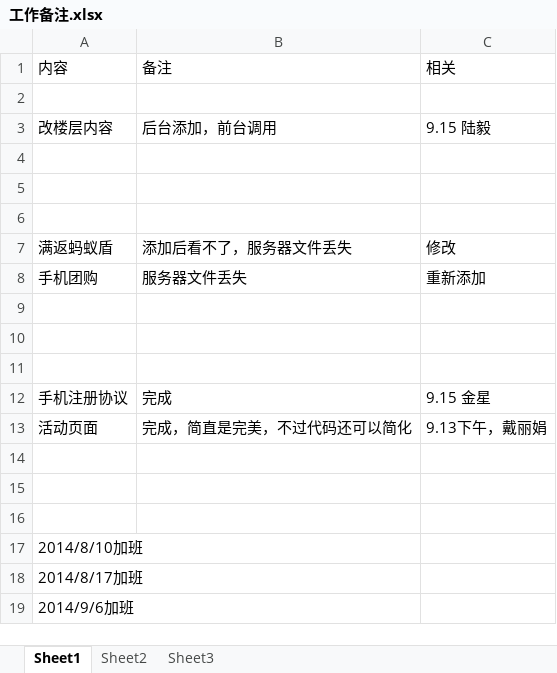
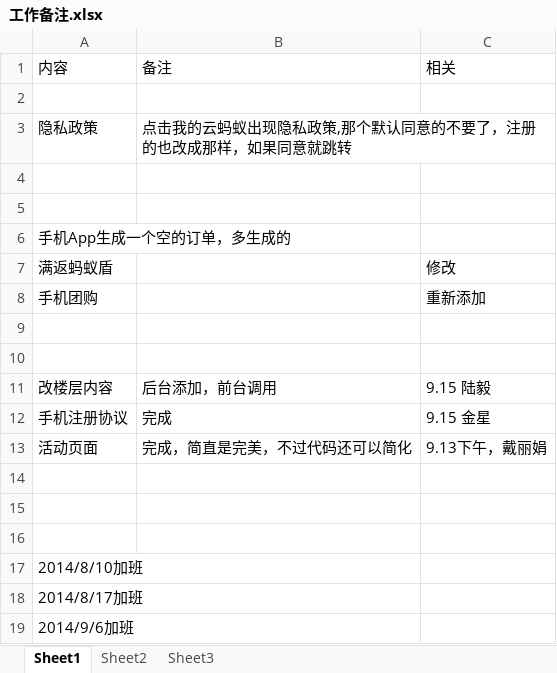
Before and after one commit to qq971876229/mywork, an Excel workbook: 工作备注.xlsx, sheet Sheet1, drawn as a sheet; values as stored, in another font and other column widths than the file's, no borders; removed rows and columns are numbered as before the commit, all else as after; the diff names each change by its address in the sheet, - before the commit and + after, or states it on an @@ line.

```diff
--- a/工作备注.xlsx (sheet Sheet1)
+++ b/工作备注.xlsx (sheet Sheet1)
-row 3: 改楼层内容 | 后台添加，前台调用 | 9.15 陆毅
+row 3: 隐私政策 | 点击我的云蚂蚁出现隐私政策,那个默认同意的不要了，注册的也改成那样，如果同意就跳转
-A6: (empty)
+A6: 手机App生成一个空的订单，多生成的
-B7: 添加后看不了，服务器文件丢失
+B7: (empty)
-B8: 服务器文件丢失
+B8: (empty)
-row 11: (empty)
+row 11: 改楼层内容 | 后台添加，前台调用 | 9.15 陆毅
```
Also changed, not shown: 36 other files.
